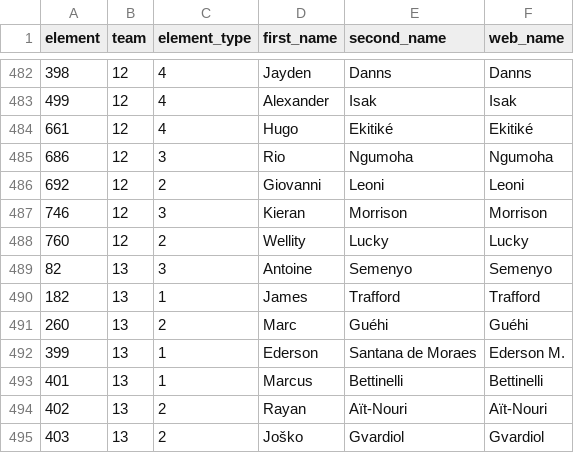
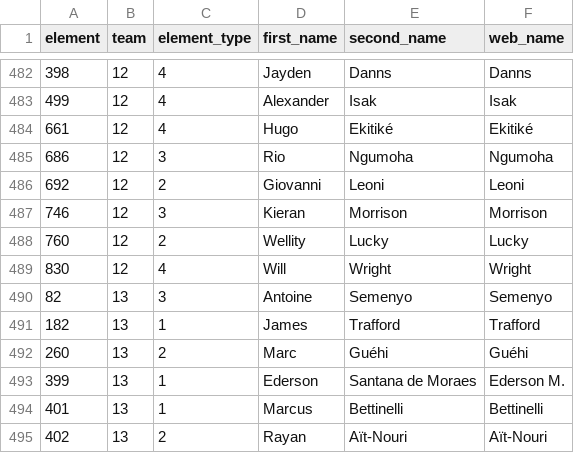
Before and after one commit to sophiedelrey/fpl_pipeline, a CSV file: data/2025-26/players_raw.csv, drawn as a sheet; only a part is shown, gaps mark what is left out; the shorter side is filled out with more unchanged rows.

```diff
--- a/data/2025-26/players_raw.csv
+++ b/data/2025-26/players_raw.csv
@@ -488,2 +488,3 @@ element,team,element_type,first_name,second_name,web_name
 760,12,2,Wellity,Lucky,Lucky
+830,12,4,Will,Wright,Wright
 82,13,3,Antoine,Semenyo,Semenyo
```
Also changed, not shown: data/2025-26/fixtures.csv, 9 other files.
